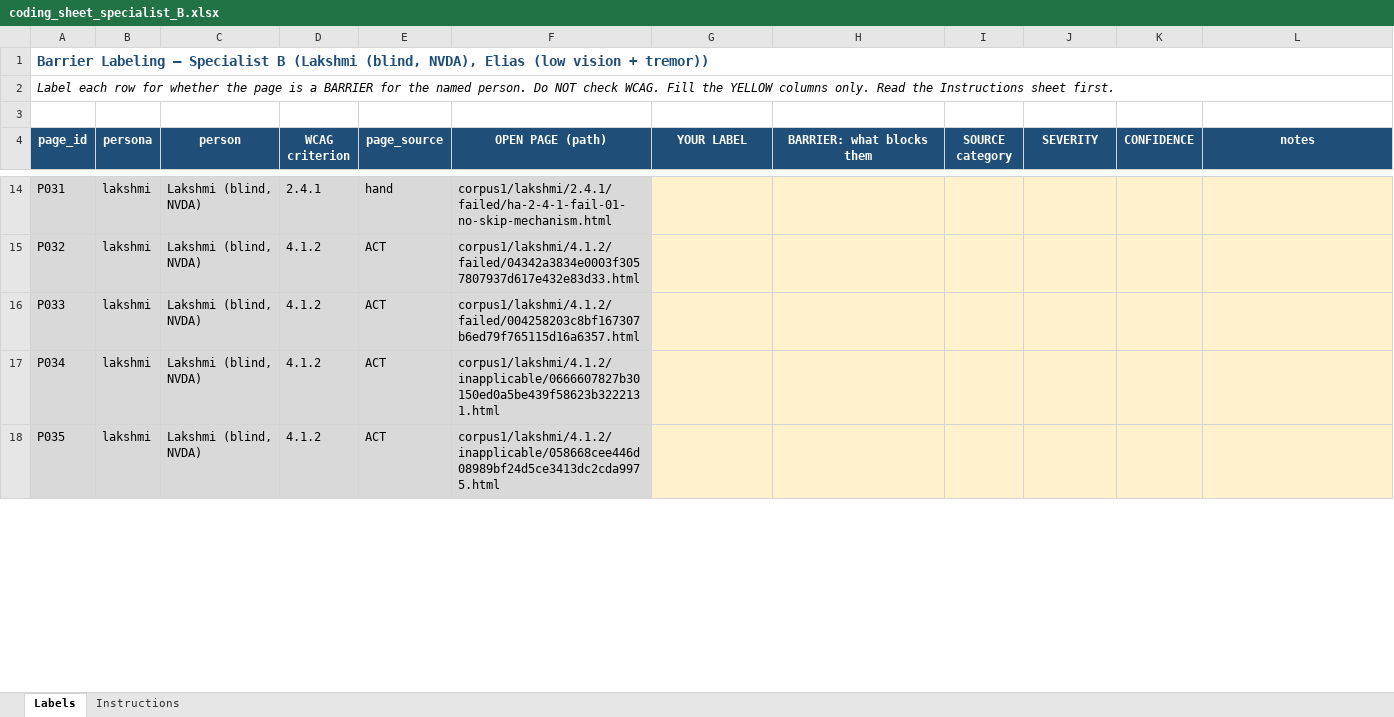
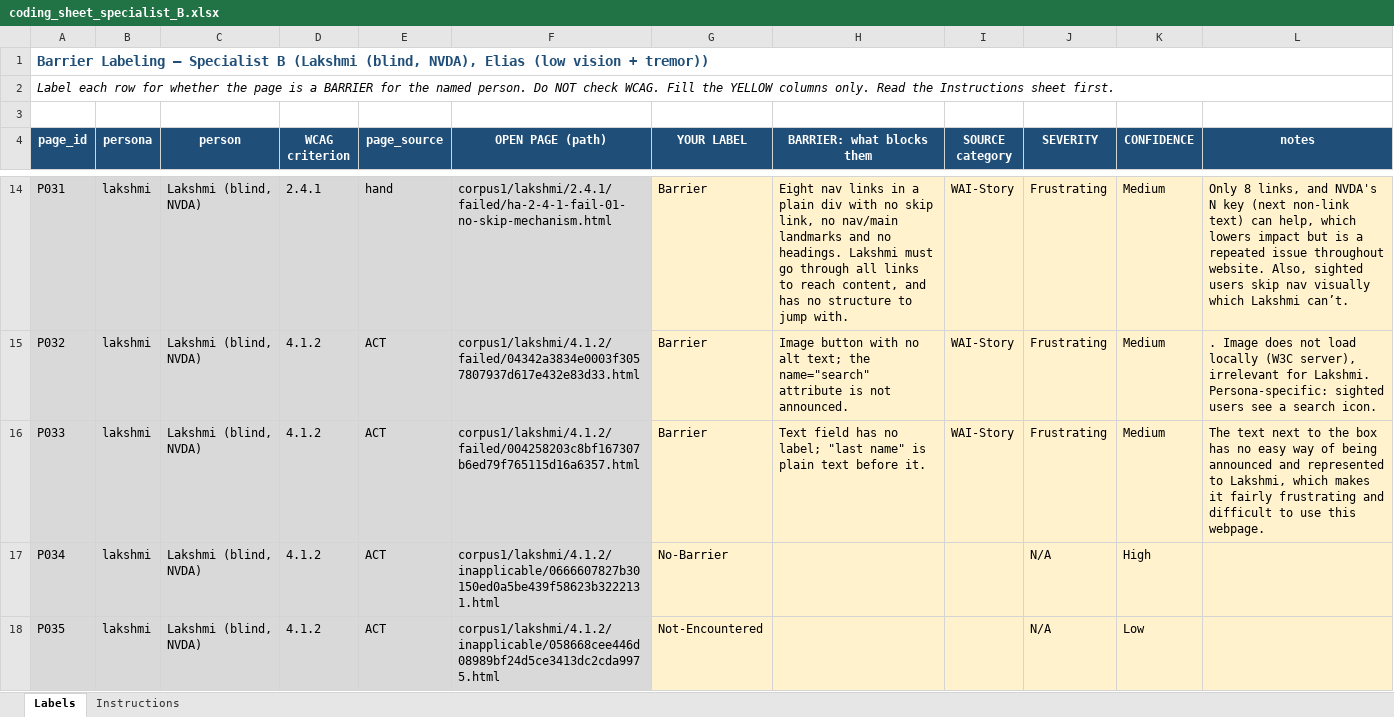
Before and after one commit to Anukriti12/A11y-agents, an Excel workbook: barrier_study/specialist_packets/coding_sheet_specialist_B.xlsx, sheet Labels, drawn as a sheet; only a part is shown, gaps mark what is left out; values as stored, in another font and other column widths than the file's, no borders; the diff covers the shown part only; the diff names each change by its address in the sheet, - before the commit and + after, or states it on an @@ line.

Commit message:
Add files via upload
added elias/lakshmi spreadsheet

```diff
--- a/barrier_study/specialist_packets/coding_sheet_specialist_B.xlsx (sheet Labels)
+++ b/barrier_study/specialist_packets/coding_sheet_specialist_B.xlsx (sheet Labels)
-G14:G16 (YOUR LABEL): (empty)
+G14:G16 (YOUR LABEL): Barrier
-H14 (BARRIER: what blocks them): (empty)
+H14 (BARRIER: what blocks them): Eight nav links in a plain div with no skip link, no nav/main landmarks and no headings. Lakshmi must go through all links to reach content, and has no structure to jump with.
-I14:I16 (SOURCE category): (empty)
+I14:I16 (SOURCE category): WAI-Story
-J14:J16 (SEVERITY): (empty)
+J14:J16 (SEVERITY): Frustrating
-K14:K16 (CONFIDENCE): (empty)
+K14:K16 (CONFIDENCE): Medium
-L14 (notes): (empty)
+L14 (notes): Only 8 links, and NVDA's N key (next non-link text) can help, which lowers impact but is a repeated issue throughout website. Also, sighted users skip nav visually which Lakshmi can’t.
-H15 (BARRIER: what blocks them): (empty)
+H15 (BARRIER: what blocks them): Image button with no alt text; the name="search" attribute is not announced.
-L15 (notes): (empty)
+L15 (notes): . Image does not load locally (W3C server), irrelevant for Lakshmi. Persona-specific: sighted users see a search icon.
-H16 (BARRIER: what blocks them): (empty)
+H16 (BARRIER: what blocks them): Text field has no label; "last name" is plain text before it.
-L16 (notes): (empty)
+L16 (notes): The text next to the box has no easy way of being announced and represented to Lakshmi, which makes it fairly frustrating and difficult to use this webpage.
-G17 (YOUR LABEL): (empty)
+G17 (YOUR LABEL): No-Barrier
-J17:J18 (SEVERITY): (empty)
+J17:J18 (SEVERITY): N/A
-K17 (CONFIDENCE): (empty)
+K17 (CONFIDENCE): High
-G18 (YOUR LABEL): (empty)
+G18 (YOUR LABEL): Not-Encountered
-K18 (CONFIDENCE): (empty)
+K18 (CONFIDENCE): Low
```
Also changed, not shown: 53 edited cells elsewhere in this sheet.
